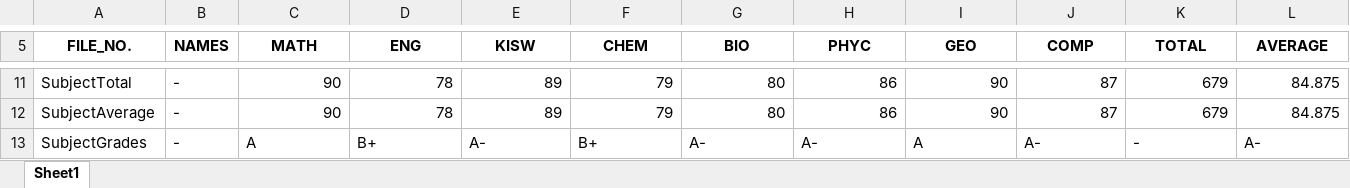
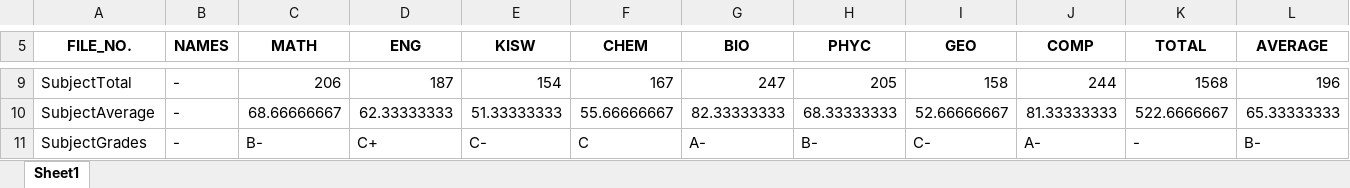
Before and after one commit to Daniel-Chacha/P-LEARN, an Excel workbook: a-results3.xlsx, sheet Sheet1, drawn as a sheet; only a part is shown, gaps mark what is left out; values as stored, in another font and other column widths than the file's, no borders; addresses are those after the commit; the diff covers the shown part only; the diff names each change by its address in the sheet, - before the commit and + after, or states it on an @@ line.

```diff
--- a/a-results3.xlsx (sheet Sheet1)
+++ b/a-results3.xlsx (sheet Sheet1)
-C9 (MATH): 90
+C9 (MATH): 206
-D9 (ENG): 78
+D9 (ENG): 187
-E9 (KISW): 89
+E9 (KISW): 154
-F9 (CHEM): 79
+F9 (CHEM): 167
-G9 (BIO): 80
+G9 (BIO): 247
-H9 (PHYC): 86
+H9 (PHYC): 205
-I9 (GEO): 90
+I9 (GEO): 158
-J9 (COMP): 87
+J9 (COMP): 244
-K9 (TOTAL): 679
+K9 (TOTAL): 1568
-L9 (AVERAGE): 84.875
+L9 (AVERAGE): 196
-C10 (MATH): 90
+C10 (MATH): 68.66666667
-D10 (ENG): 78
+D10 (ENG): 62.33333333
-E10 (KISW): 89
+E10 (KISW): 51.33333333
-F10 (CHEM): 79
+F10 (CHEM): 55.66666667
-G10 (BIO): 80
+G10 (BIO): 82.33333333
-H10 (PHYC): 86
+H10 (PHYC): 68.33333333
-I10 (GEO): 90
+I10 (GEO): 52.66666667
-J10 (COMP): 87
+J10 (COMP): 81.33333333
-K10 (TOTAL): 679
+K10 (TOTAL): 522.6666667
-L10 (AVERAGE): 84.875
+L10 (AVERAGE): 65.33333333
-C11 (MATH): A
+C11 (MATH): B-
-D11 (ENG): B+
+D11 (ENG): C+
-E11 (KISW): A-
+E11 (KISW): C-
-F11 (CHEM): B+
+F11 (CHEM): C
-H11 (PHYC): A-
+H11 (PHYC): B-
-I11 (GEO): A
+I11 (GEO): C-
-L11 (AVERAGE): A-
+L11 (AVERAGE): B-
```
Also changed, not shown: 1 added row, 3 removed rows and 22 edited cells elsewhere in this sheet, a-results2.xlsx, 2 other files.
